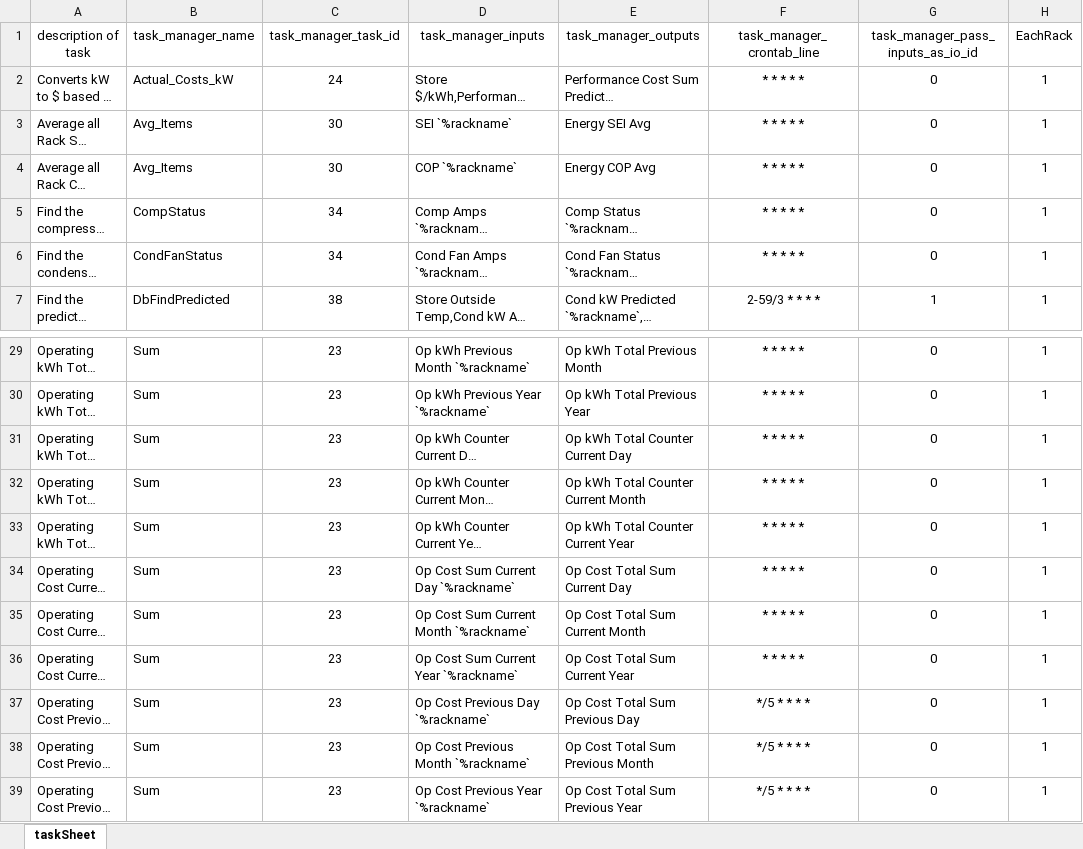
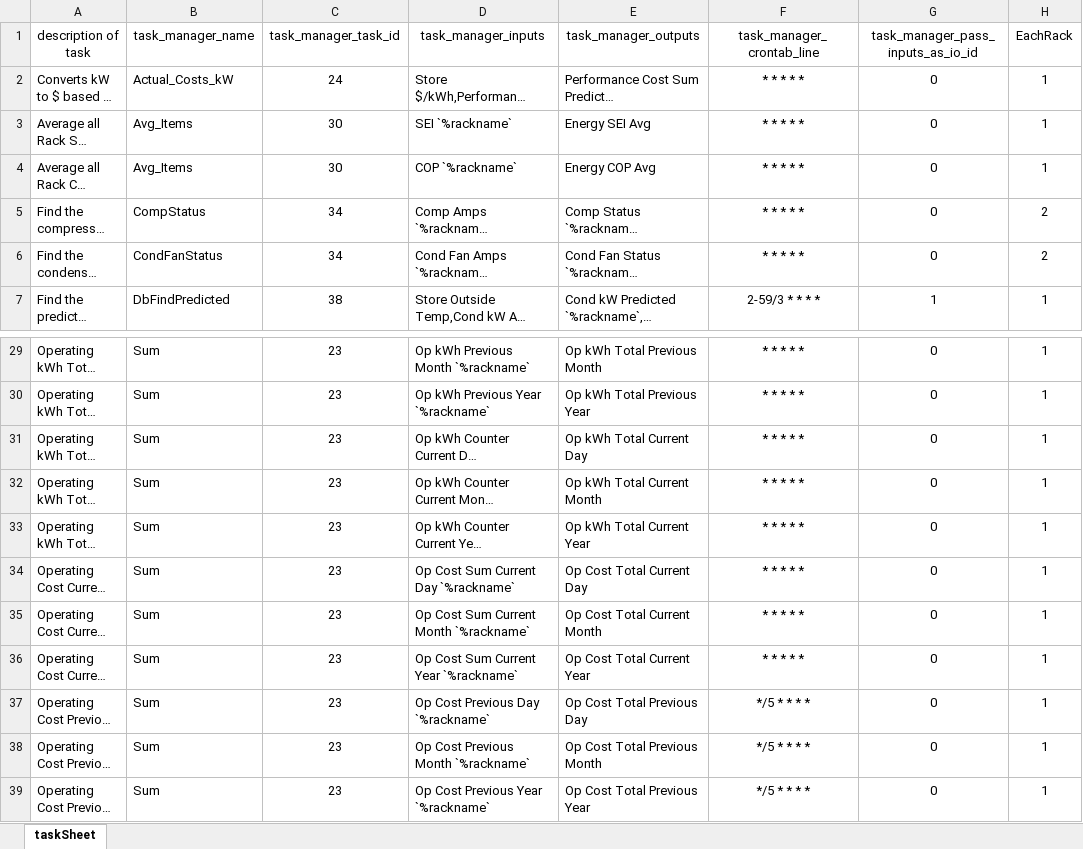
Before and after one commit to NeelandsEric/BackgroundCreator, an Excel workbook: PanelCreator/src/Creator/textFiles/tasks.xlsx, sheet taskSheet, drawn as a sheet; only a part is shown, gaps mark what is left out; long unchanged cells end in …; values as stored, in another font and other column widths than the file's, no borders; the diff names each change by its address in the sheet, - before the commit and + after, or states it on an @@ line.

Commit message:
Task manager exports nearly done just need to add some db commands

```diff
--- a/PanelCreator/src/Creator/textFiles/tasks.xlsx (sheet taskSheet)
+++ b/PanelCreator/src/Creator/textFiles/tasks.xlsx (sheet taskSheet)
-H5:H6 (EachRack): 1
+H5:H6 (EachRack): 2
-E31 (task_manager_outputs): Op kWh Total Counter Current Day
+E31 (task_manager_outputs): Op kWh Total Current Day
-E32 (task_manager_outputs): Op kWh Total Counter Current Month
+E32 (task_manager_outputs): Op kWh Total Current Month
-E33 (task_manager_outputs): Op kWh Total Counter Current Year
+E33 (task_manager_outputs): Op kWh Total Current Year
-E34 (task_manager_outputs): Op Cost Total Sum Current Day
+E34 (task_manager_outputs): Op Cost Total Current Day
-E35 (task_manager_outputs): Op Cost Total Sum Current Month
+E35 (task_manager_outputs): Op Cost Total Current Month
-E36 (task_manager_outputs): Op Cost Total Sum Current Year
+E36 (task_manager_outputs): Op Cost Total Current Year
-E37 (task_manager_outputs): Op Cost Total Sum Previous Day
+E37 (task_manager_outputs): Op Cost Total Previous Day
-E38 (task_manager_outputs): Op Cost Total Sum Previous Month
+E38 (task_manager_outputs): Op Cost Total Previous Month
-E39 (task_manager_outputs): Op Cost Total Sum Previous Year
+E39 (task_manager_outputs): Op Cost Total Previous Year
```
Also changed, not shown: 5 other files.
